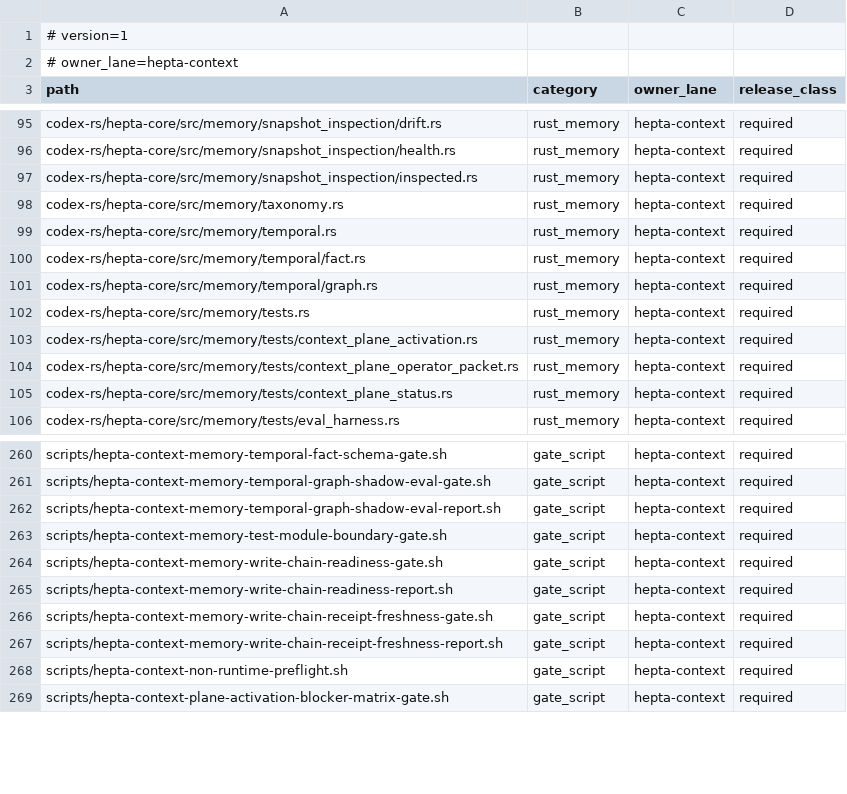
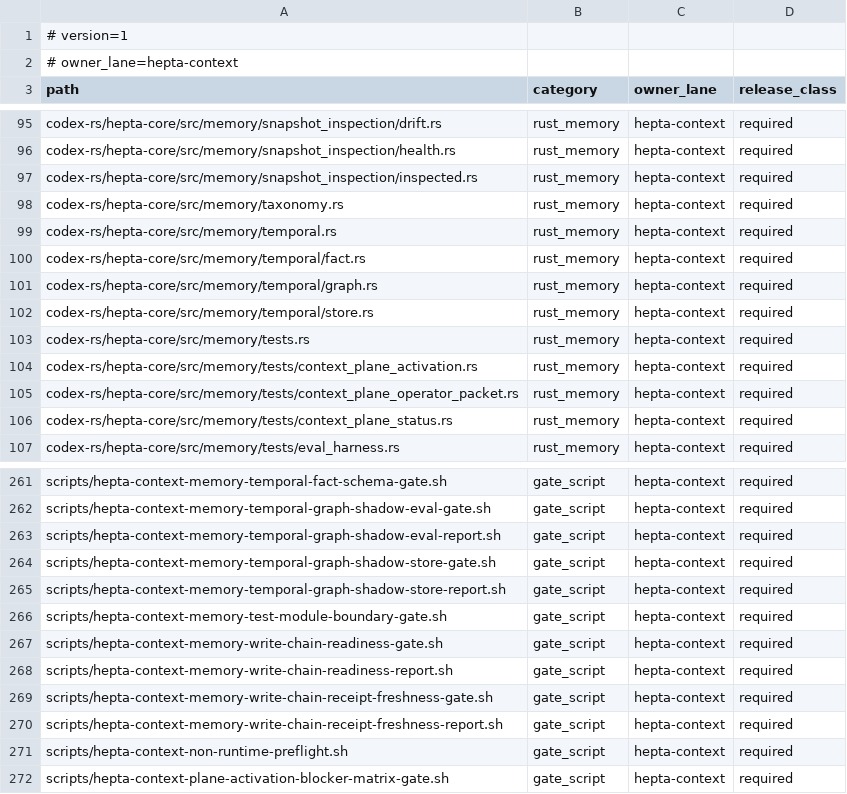
Before and after one commit to ProfAlexQI/hepta-private-ci, a TSV file: codex-rs/CONTEXT_LANE_RELEASE_MANIFEST.tsv, drawn as a sheet; only a part is shown, gaps mark what is left out.

Commit message:
Add temporal graph shadow store surface

```diff
--- a/codex-rs/CONTEXT_LANE_RELEASE_MANIFEST.tsv
+++ b/codex-rs/CONTEXT_LANE_RELEASE_MANIFEST.tsv
@@ -101,2 +101,3 @@ codex-rs/hepta-core/src/memory/temporal/fact.rs	rust_memory	hepta-context	requir
 codex-rs/hepta-core/src/memory/temporal/graph.rs	rust_memory	hepta-context	required
+codex-rs/hepta-core/src/memory/temporal/store.rs	rust_memory	hepta-context	required
 codex-rs/hepta-core/src/memory/tests.rs	rust_memory	hepta-context	required
@@ -262,2 +263,4 @@ scripts/hepta-context-memory-temporal-graph-shadow-eval-gate.sh	gate_script	hept
 scripts/hepta-context-memory-temporal-graph-shadow-eval-report.sh	gate_script	hepta-context	required
+scripts/hepta-context-memory-temporal-graph-shadow-store-gate.sh	gate_script	hepta-context	required
+scripts/hepta-context-memory-temporal-graph-shadow-store-report.sh	gate_script	hepta-context	required
 scripts/hepta-context-memory-test-module-boundary-gate.sh	gate_script	hepta-context	required
```
Also changed, not shown: 40 other files.
